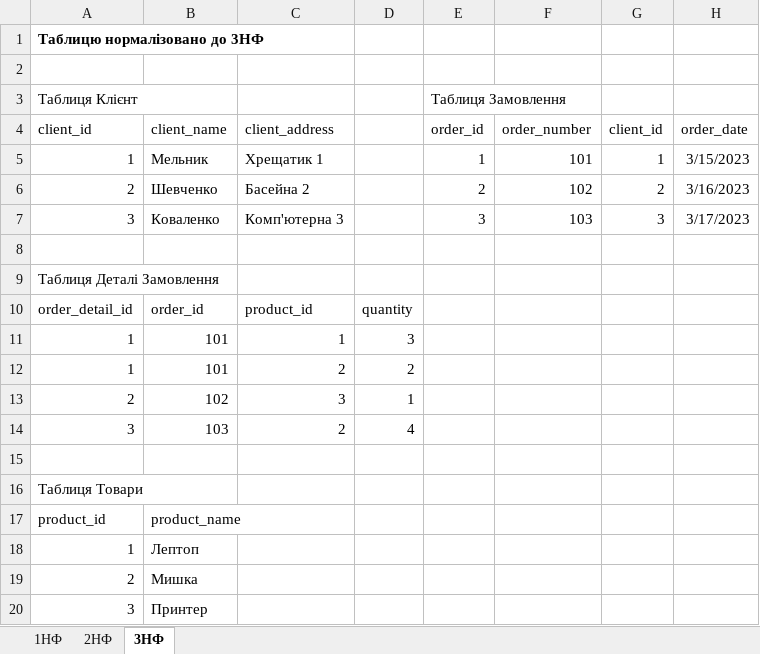
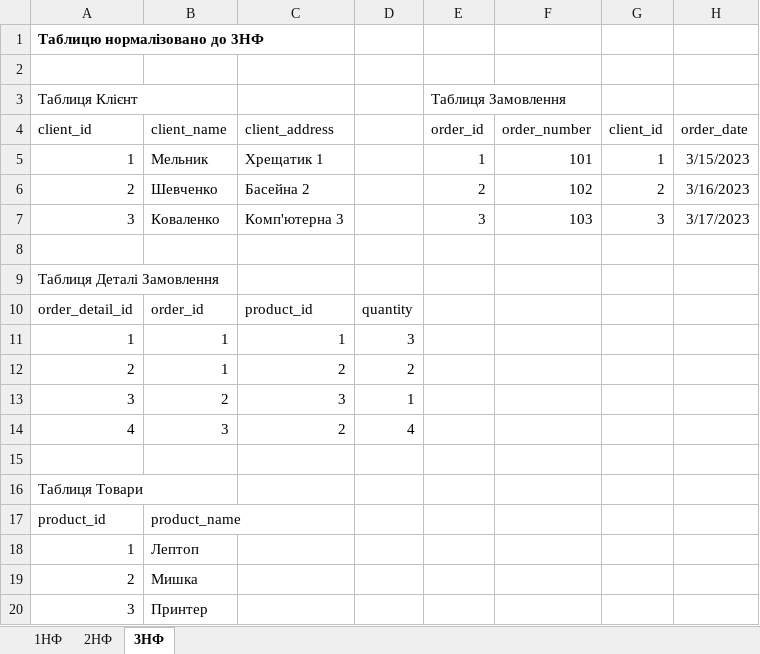
Before and after one commit to hontonoran/goit-rdb-hw-02, an Excel workbook: normalized_table.xlsx, sheet 3НФ, drawn as a sheet; values as stored, in another font and other column widths than the file's, no borders; table styles not drawn; the diff names each change by its address in the sheet, - before the commit and + after, or states it on an @@ line.

Commit message:
fix order_detail_id and order_id in 3NF order details table

```diff
--- a/normalized_table.xlsx (sheet 3НФ)
+++ b/normalized_table.xlsx (sheet 3НФ)
-B11:B12 (client_name): 101
+B11:B12 (client_name): 1
-A12 (client_id): 1
+A12 (client_id): 2
-A13 (client_id): 2
+A13 (client_id): 3
-B13 (client_name): 102
+B13 (client_name): 2
-A14 (client_id): 3
+A14 (client_id): 4
-B14 (client_name): 103
+B14 (client_name): 3
```
Also changed, not shown: 1 other file.
